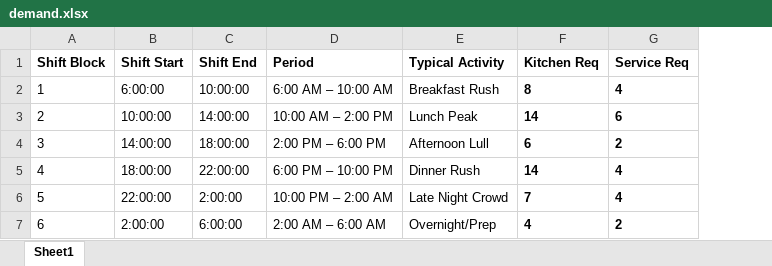
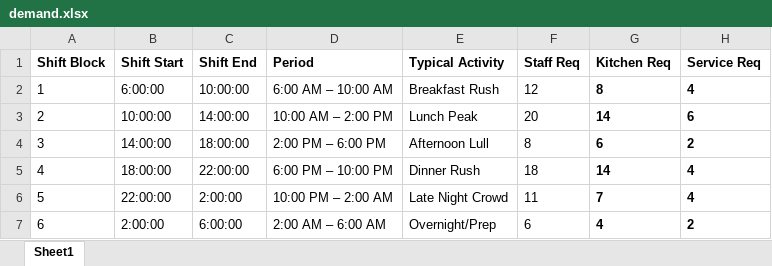
Before and after one commit to Nickwisely97/Code-Portofolio, an Excel workbook: Project/Staffing Optimization 24-Hour Ops Model - Linear Programming/data/demand.xlsx, sheet Sheet1, drawn as a sheet; values as stored, in another font and other column widths than the file's, no borders; the diff names each change by its address in the sheet, - before the commit and + after, or states it on an @@ line.

```diff
--- a/Project/Staffing Optimization 24-Hour Ops Model - Linear Programming/data/demand.xlsx (sheet Sheet1)
+++ b/Project/Staffing Optimization 24-Hour Ops Model - Linear Programming/data/demand.xlsx (sheet Sheet1)
+column F (Staff Req), rows 2-7: 12 | 20 | 8 | 18 | 11 | 6
```
Also changed, not shown: 6 other files.
